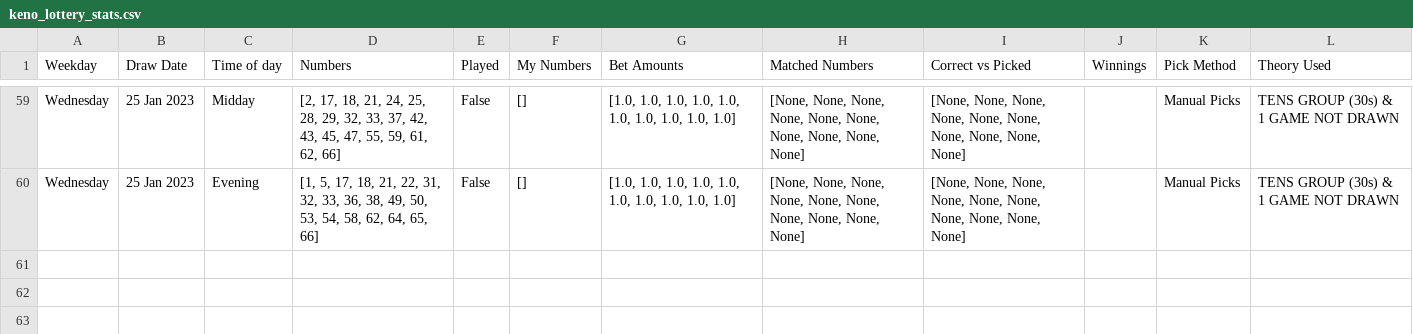
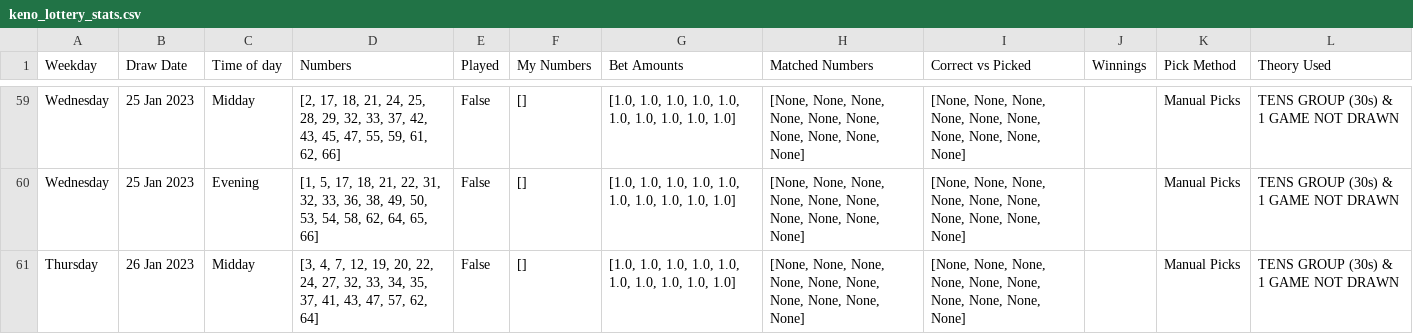
Before and after one commit to Peterstangolis/lottery_tracking_dashboard, a CSV file: data/keno_lottery_stats.csv, drawn as a sheet; only a part is shown, gaps mark what is left out.

```diff
--- a/data/keno_lottery_stats.csv
+++ b/data/keno_lottery_stats.csv
@@ -60 +60,2 @@ Wednesday,25 Jan 2023,Midday,"[2, 17, 18, 21, 24, 25, 28, 29, 32, 33, 37, 42, 43
 Wednesday,25 Jan 2023,Evening,"[1, 5, 17, 18, 21, 22, 31, 32, 33, 36, 38, 49, 50, 53, 54, 58, 62, 64, 65, 66]",False,[],"[1.0, 1.0, 1.0, 1.0, 1.0, 1.0, 1.0, 1.0, 1.0, 1.0]","[None, None, None, None, None, None, None, None, None, None]","[None, None, None, None, None, None, None, None, None, None]",,Manual Picks,TENS GROUP (30s) & 1 GAME NOT DRAWN
+Thursday,26 Jan 2023,Midday,"[3, 4, 7, 12, 19, 20, 22, 24, 27, 32, 33, 34, 35, 37, 41, 43, 47, 57, 62, 64]",False,[],"[1.0, 1.0, 1.0, 1.0, 1.0, 1.0, 1.0, 1.0, 1.0, 1.0]","[None, None, None, None, None, None, None, None, None, None]","[None, None, None, None, None, None, None, None, None, None]",,Manual Picks,TENS GROUP (30s) & 1 GAME NOT DRAWN
```
Also changed, not shown: data/keno_lottery_analysis.csv, data/lottery_num_tracking.csv, 1 other file.
